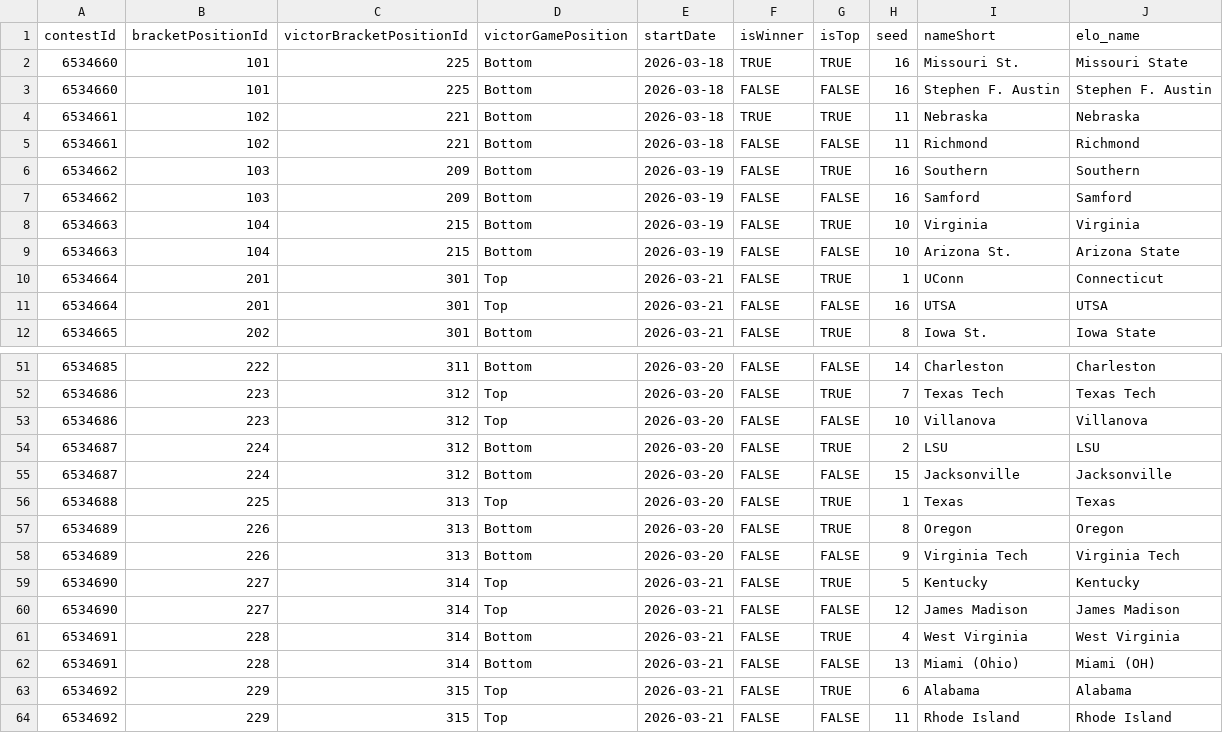
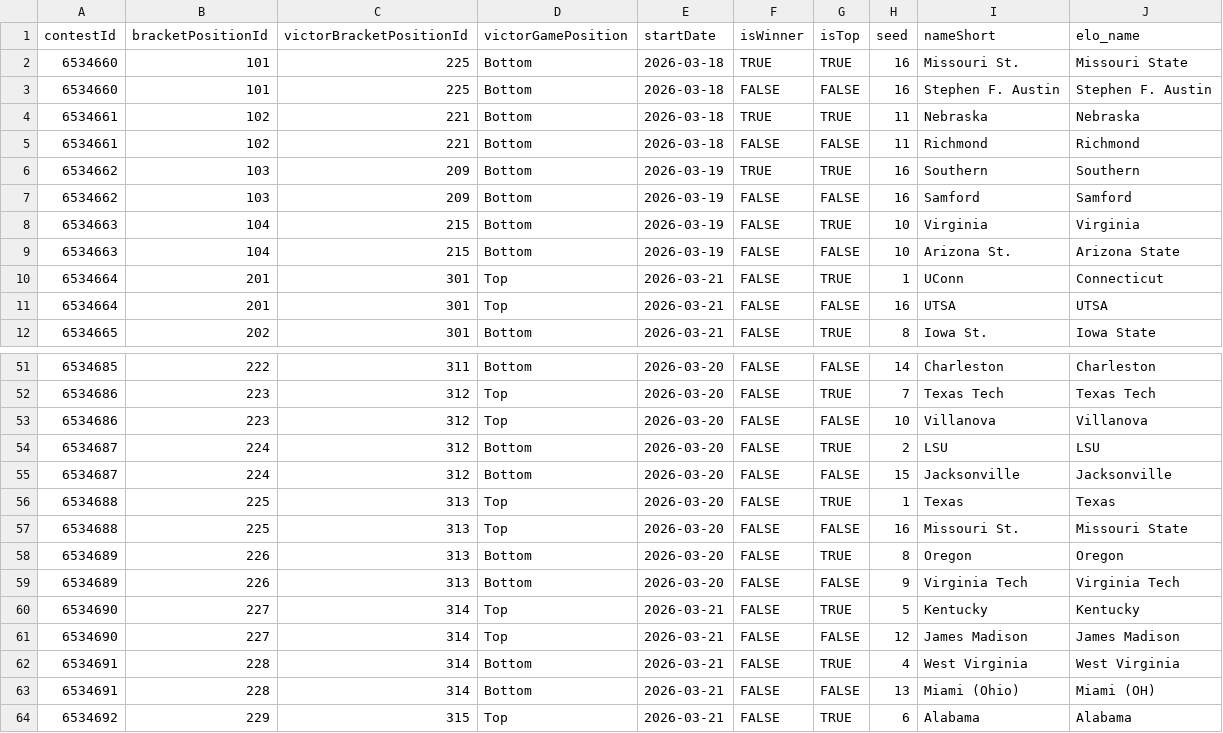
Before and after one commit to jbccre/madness, a CSV file: women/gamestate.csv, drawn as a sheet; only a part is shown, gaps mark what is left out; the shorter side is filled out with more unchanged rows.

```diff
--- a/women/gamestate.csv
+++ b/women/gamestate.csv
@@ -5,3 +5,3 @@ contestId,bracketPositionId,victorBracketPositionId,victorGamePosition,startDate
 6534661,102,221,Bottom,2026-03-18,FALSE,FALSE,11,Richmond,Richmond
-6534662,103,209,Bottom,2026-03-19,FALSE,TRUE,16,Southern,Southern
+6534662,103,209,Bottom,2026-03-19,TRUE,TRUE,16,Southern,Southern
 6534662,103,209,Bottom,2026-03-19,FALSE,FALSE,16,Samford,Samford
@@ -56,2 +56,3 @@ contestId,bracketPositionId,victorBracketPositionId,victorGamePosition,startDate
 6534688,225,313,Top,2026-03-20,FALSE,TRUE,1,Texas,Texas
+6534688,225,313,Top,2026-03-20,FALSE,FALSE,16,Missouri St.,Missouri State
 6534689,226,313,Bottom,2026-03-20,FALSE,TRUE,8,Oregon,Oregon
```
Also changed, not shown: women/all_standings.csv, women/current_standings.csv, 1 other file.
